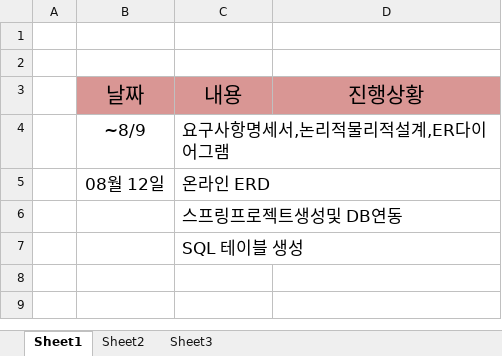
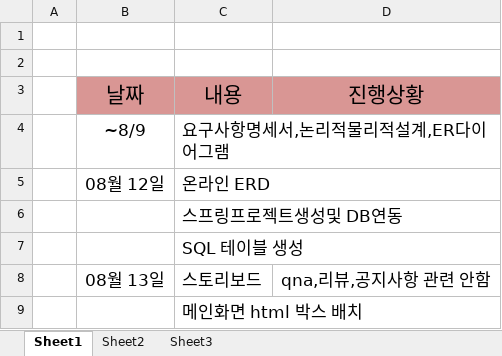
Before and after one commit to yeonjihyo/Leather, an Excel workbook: Notes/포트폴리오진행상황.xlsx, sheet Sheet1, drawn as a sheet; values as stored, in another font and other column widths than the file's, no borders; the diff names each change by its address in the sheet, - before the commit and + after, or states it on an @@ line.

Commit message:
0813-포트폴리오진행상황

```diff
--- a/Notes/포트폴리오진행상황.xlsx (sheet Sheet1)
+++ b/Notes/포트폴리오진행상황.xlsx (sheet Sheet1)
+row 8:  | 08월 13일 | 스토리보드 | qna,리뷰,공지사항 관련 안함
+row 9:  |  | 메인화면 html 박스 배치
```
